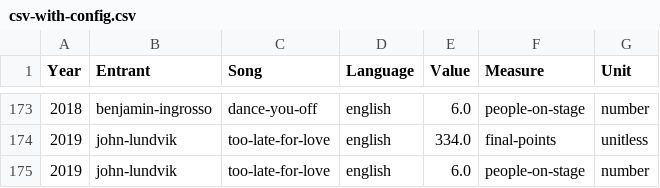
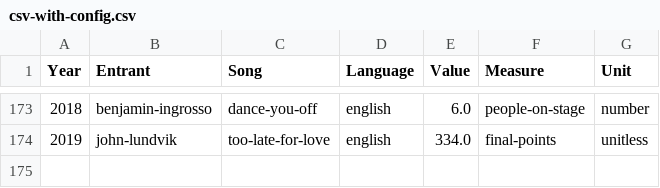
Before and after one commit to GSS-Cogs/csv-to-csvw-action-example, a CSV file: out/csv_with_config/csv-with-config.csv, drawn as a sheet; only a part is shown, gaps mark what is left out.

```diff
--- a/out/csv_with_config/csv-with-config.csv
+++ b/out/csv_with_config/csv-with-config.csv
@@ -174,2 +174 @@ Year,Entrant,Song,Language,Value,Measure,Unit
 2019,john-lundvik,too-late-for-love,english,334.0,final-points,unitless
-2019,john-lundvik,too-late-for-love,english,6.0,people-on-stage,number
```
Also changed, not shown: 11 other files.
